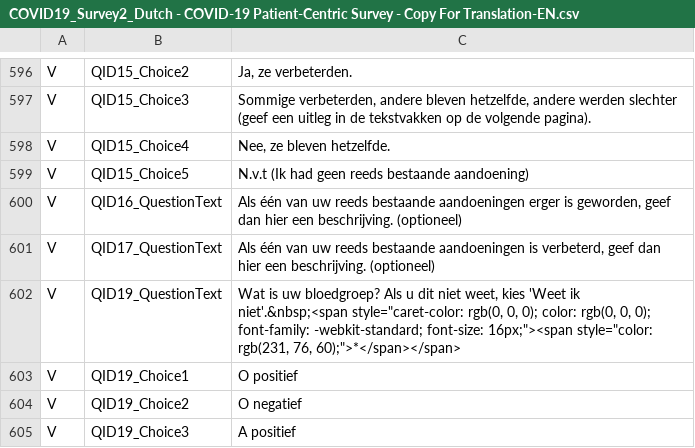
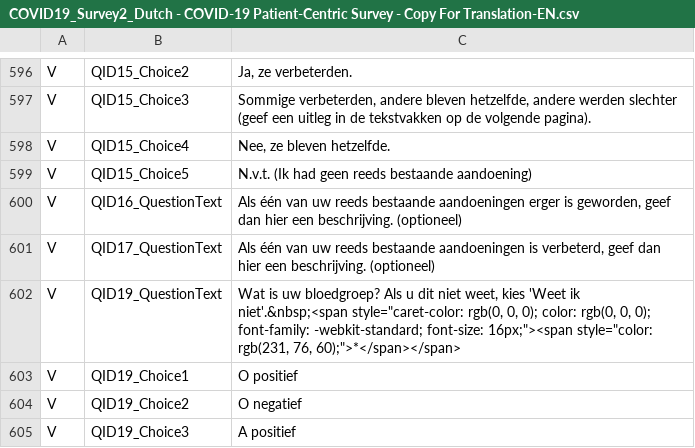
Before and after one commit to msteenhagen/vertaling-covid-vragenlijst, a CSV file: COVID19_Survey2_Dutch - COVID-19 Patient-Centric Survey - Copy For Translation-EN.csv, drawn as a sheet; only a part is shown, gaps mark what is left out.

Commit message:
Vertaling: fix 599

```diff
--- a/COVID19_Survey2_Dutch - COVID-19 Patient-Centric Survey - Copy For Translation-EN.csv
+++ b/COVID19_Survey2_Dutch - COVID-19 Patient-Centric Survey - Copy For Translation-EN.csv
@@ -598,3 +598,3 @@ V,QID15_Choice3,"Sommige verbeterden, andere bleven hetzelfde, andere werden sle
 V,QID15_Choice4,"Nee, ze bleven hetzelfde."
-V,QID15_Choice5,N.v.t (Ik had geen reeds bestaande aandoening)
+V,QID15_Choice5,N.v.t. (Ik had geen reeds bestaande aandoening)
 V,QID16_QuestionText,"Als één van uw reeds bestaande aandoeningen erger is geworden, geef dan hier een beschrijving. (optioneel)"
```
